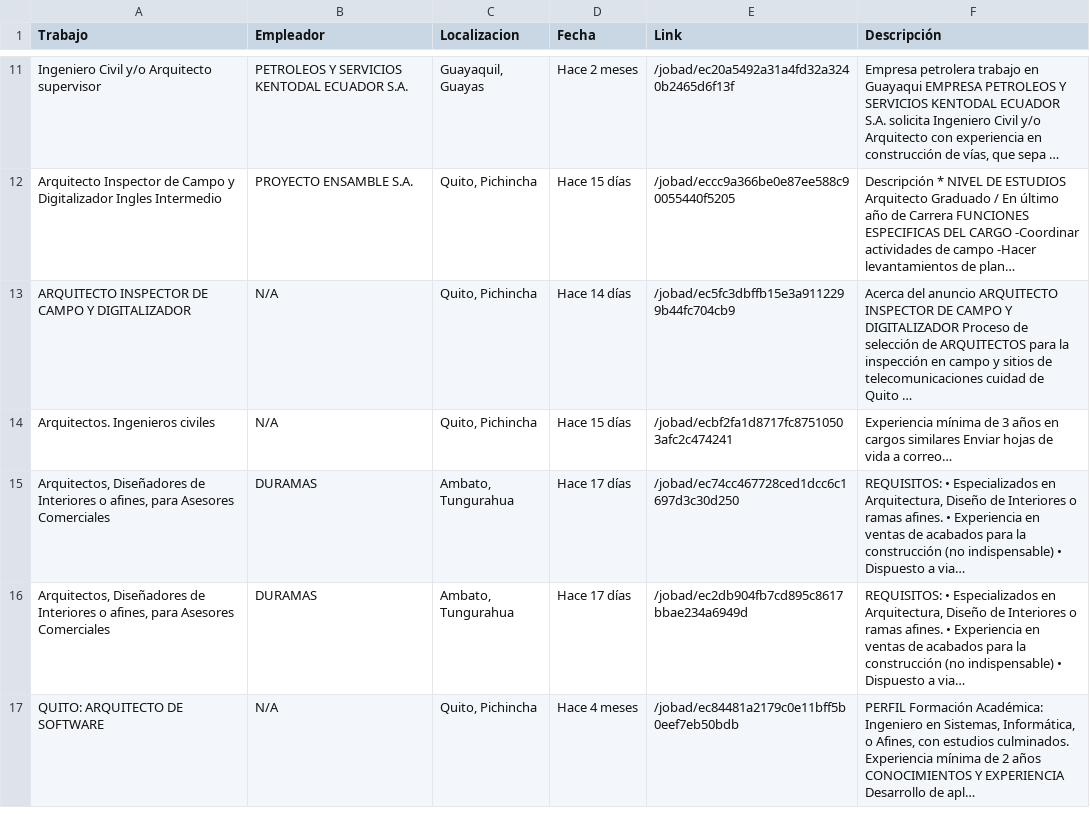
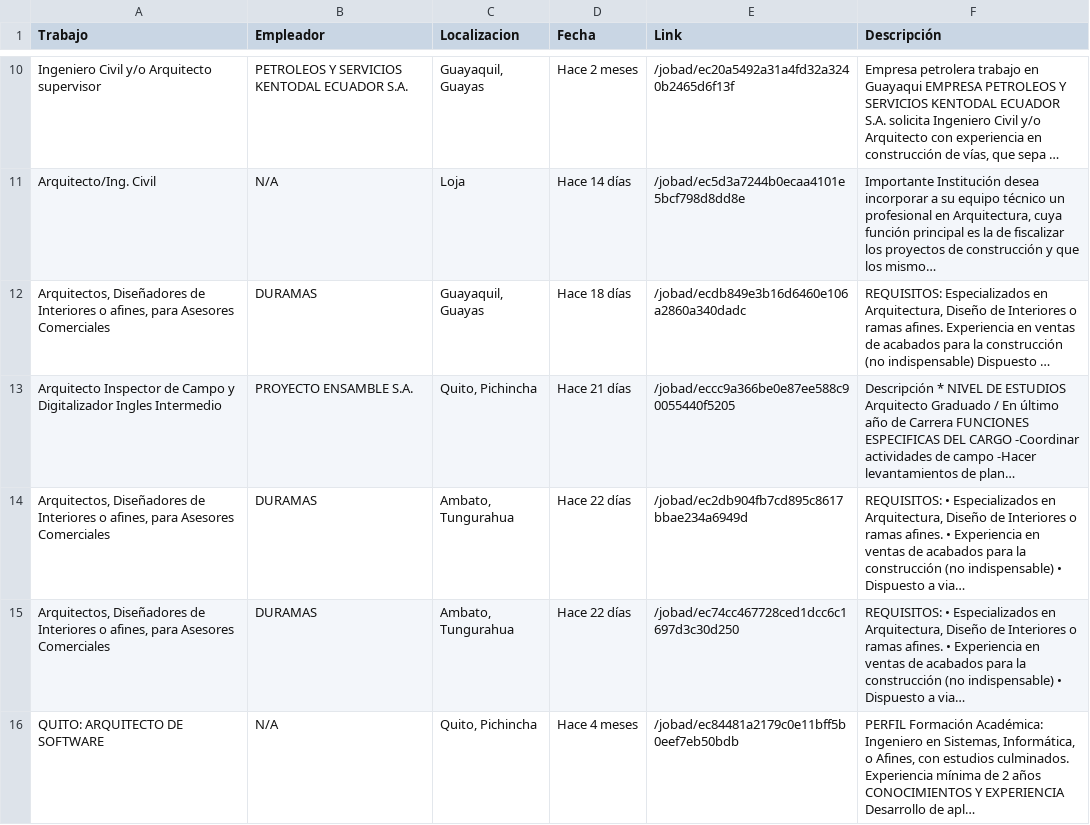
Before and after one commit to frajordo/LP-Proyecto, a CSV file: Arquitecto-Ecuador.csv, drawn as a sheet; only a part is shown, gaps mark what is left out; removed rows and columns are numbered as before the commit, all else as after; the diff covers the shown part only; the diff names each change by its address in the sheet, - before the commit and + after, or states it on an @@ line.

```diff
--- a/Arquitecto-Ecuador.csv
+++ b/Arquitecto-Ecuador.csv
+row 11: Arquitecto/Ing. Civil | N/A | Loja | Hace 14 días | /jobad/ec5d3a7244b0ecaa4101e5bcf798d8dd8e | Importante Institución desea incorporar a su equipo técnico un profesional en Arquitectura, cuya función principal es la de fiscalizar los proyectos de construcción y que los mismo…
+row 12: Arquitectos, Diseñadores de Interiores o afines, para Asesores Comerciales | DURAMAS | Guayaquil, Guayas | Hace 18 días | /jobad/ecdb849e3b16d6460e106a2860a340dadc | REQUISITOS: Especializados en Arquitectura, Diseño de Interiores o ramas afines. Experiencia en ventas de acabados para la construcción (no indispensable) Dispuesto …
-D13 (Fecha): Hace 15 días
+D13 (Fecha): Hace 21 días
-row 13: ARQUITECTO INSPECTOR DE CAMPO Y DIGITALIZADOR | N/A | Quito, Pichincha | Hace 14 días | /jobad/ec5fc3dbffb15e3a9112299b44fc704cb9 | Acerca del anuncio ARQUITECTO INSPECTOR DE CAMPO Y DIGITALIZADOR Proceso de selección de ARQUITECTOS para la inspección en campo y sitios de telecomunicaciones cuidad de Quito …
-row 14: Arquitectos. Ingenieros civiles | N/A | Quito, Pichincha | Hace 15 días | /jobad/ecbf2fa1d8717fc87510503afc2c474241 | Experiencia mínima de 3 años en cargos similares Enviar hojas de vida a correo…
-D14:D15 (Fecha): Hace 17 días
+D14:D15 (Fecha): Hace 22 días
-E14 (Link): /jobad/ec74cc467728ced1dcc6c1697d3c30d250
+E14 (Link): /jobad/ec2db904fb7cd895c8617bbae234a6949d
-E15 (Link): /jobad/ec2db904fb7cd895c8617bbae234a6949d
+E15 (Link): /jobad/ec74cc467728ced1dcc6c1697d3c30d250
```
Also changed, not shown: 6 added rows, 6 removed rows and 5 edited cells elsewhere in this file, 2 other files.
